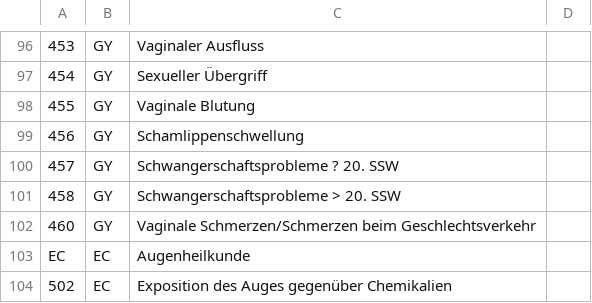
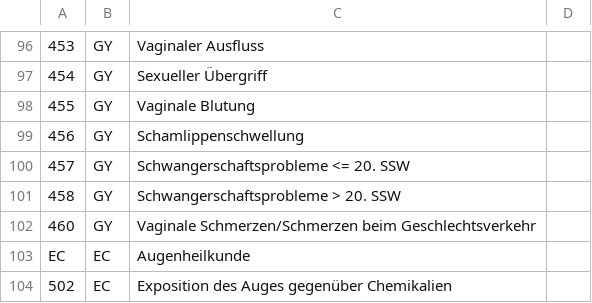
Before and after one commit to aktin/dwh-query, a CSV file: reports/aktin-monthly/src/main/resources/CEDIS.csv, drawn as a sheet; only a part is shown, gaps mark what is left out; the diff names each change by its address in the sheet, - before the commit and + after, or states it on an @@ line.

Commit message:
Encoding Error in CEDIS.csv Barchart Error (CEDIS.xml)

```diff
--- a/reports/aktin-monthly/src/main/resources/CEDIS.csv
+++ b/reports/aktin-monthly/src/main/resources/CEDIS.csv
-C100: Schwangerschaftsprobleme ? 20. SSW
+C100: Schwangerschaftsprobleme <= 20. SSW
```
Also changed, not shown: 1 other file.
